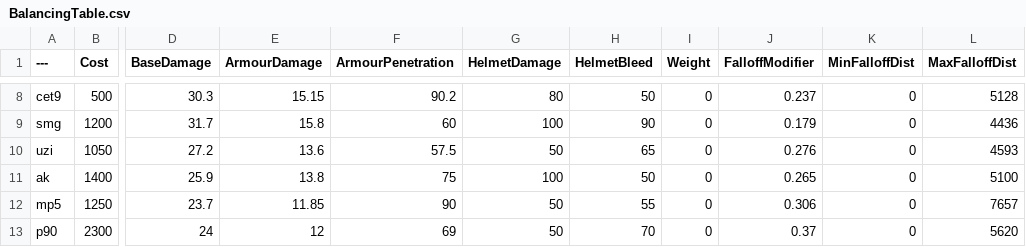
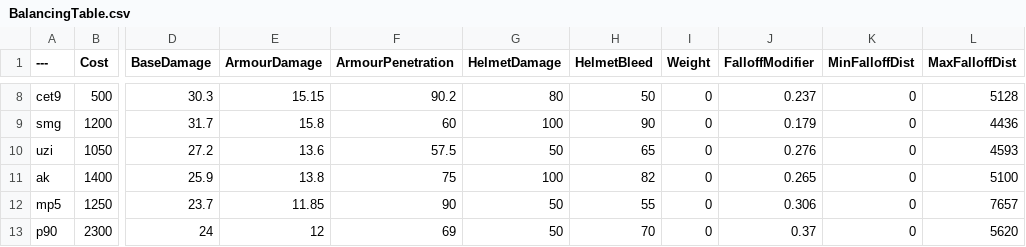
Before and after one commit to matth2299/BalancingTable, a CSV file: BalancingTable.csv, drawn as a sheet; only a part is shown, gaps mark what is left out; the diff names each change by its address in the sheet, - before the commit and + after, or states it on an @@ line.

Commit message:
Update BalancingTable.csv

```diff
--- a/BalancingTable.csv
+++ b/BalancingTable.csv
-H11 (HelmetBleed): 50
+H11 (HelmetBleed): 82
```
